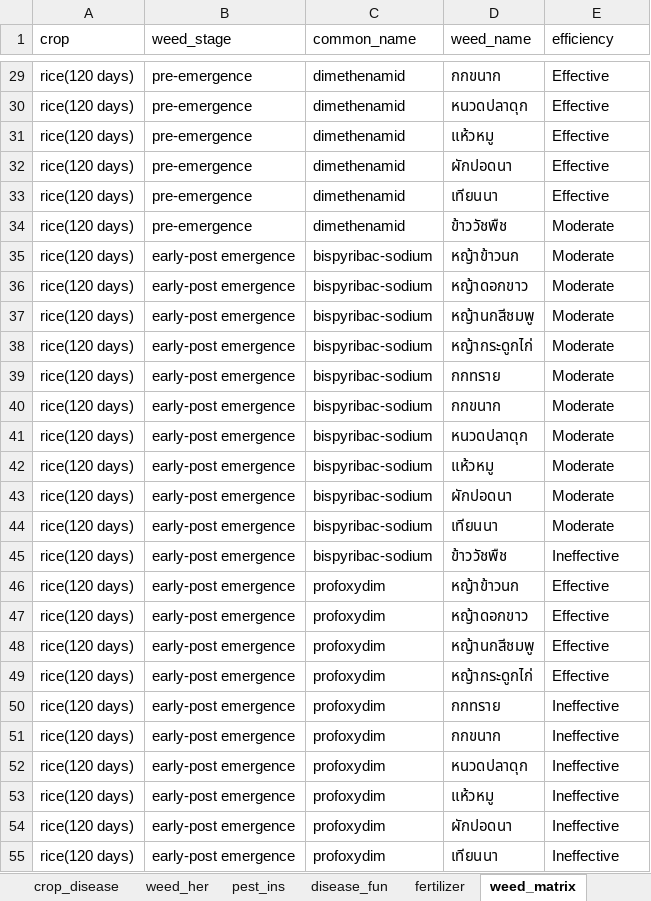
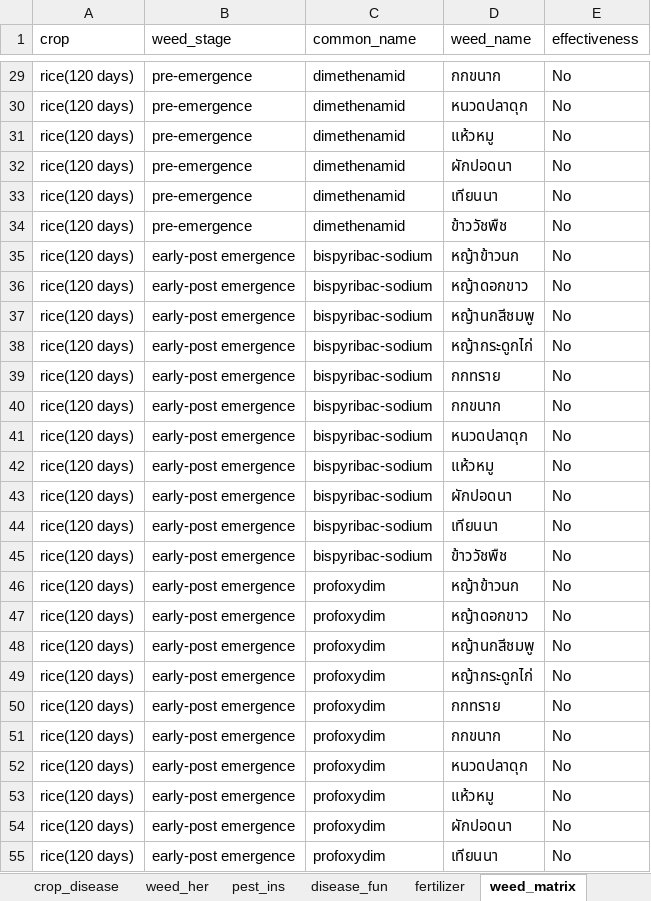
Before and after one commit to Zoneptn/product_timeline_coverage_pricecomparision_final, an Excel workbook: crop_timeline.xlsx, sheet weed_matrix, drawn as a sheet; only a part is shown, gaps mark what is left out; values as stored, in another font and other column widths than the file's, no borders; the diff covers the shown part only; the diff names each change by its address in the sheet, - before the commit and + after, or states it on an @@ line.

```diff
--- a/crop_timeline.xlsx (sheet weed_matrix)
+++ b/crop_timeline.xlsx (sheet weed_matrix)
-E1: efficiency
+E1: effectiveness
-E29:E33 (effectiveness): Effective
+E29:E33 (effectiveness): No
-E34:E44 (effectiveness): Moderate
+E34:E44 (effectiveness): No
-E45 (effectiveness): Ineffective
+E45 (effectiveness): No
-E46:E49 (effectiveness): Effective
+E46:E49 (effectiveness): No
-E50:E55 (effectiveness): Ineffective
+E50:E55 (effectiveness): No
```
Also changed, not shown: 105 edited cells elsewhere in this sheet, sheet insect_matrix, sheet disease_matrix, sheet ref, 5 other files.
